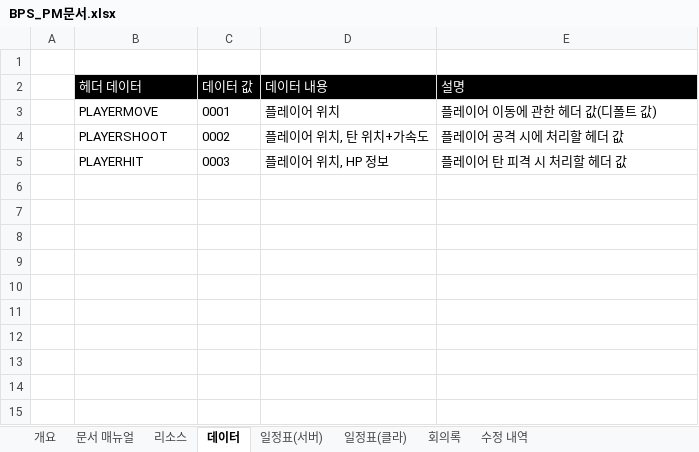
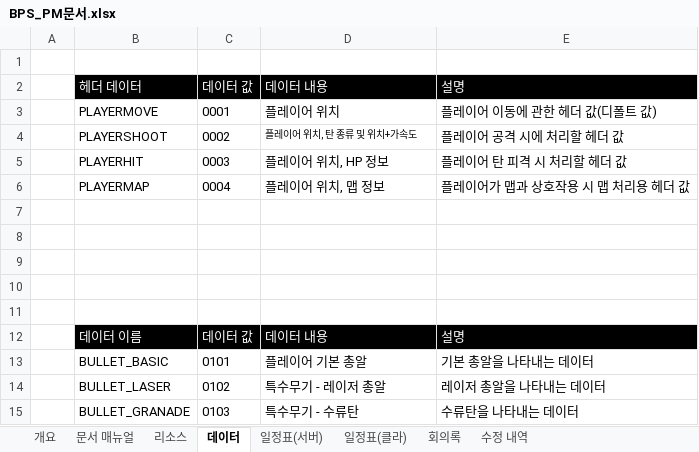
Before and after one commit to 2016180022/BPS, an Excel workbook: BPS_PM문서.xlsx, sheet 데이터, drawn as a sheet; values as stored, in another font and other column widths than the file's, no borders; the diff names each change by its address in the sheet, - before the commit and + after, or states it on an @@ line.

Commit message:
PM 문서 업데이트
회의 내용 추가, 진행상황 추가

```diff
--- a/BPS_PM문서.xlsx (sheet 데이터)
+++ b/BPS_PM문서.xlsx (sheet 데이터)
-D4: 플레이어 위치, 탄 위치+가속도
+D4: 플레이어 위치, 탄 종류 및 위치+가속도
@@ D4 text size: smaller @@
+row 6:  | PLAYERMAP | 0004 | 플레이어 위치, 맵 정보 | 플레이어가 맵과 상호작용 시 맵 처리용 헤더 값
+row 7: (empty)
+row 8: (empty)
+row 9: (empty)
+row 10: (empty)
+row 11: (empty)
+row 12:  | 데이터 이름 | 데이터 값 | 데이터 내용 | 설명
+row 13:  | BULLET_BASIC | 0101 | 플레이어 기본 총알 | 기본 총알을 나타내는 데이터
+row 14:  | BULLET_LASER | 0102 | 특수무기 - 레이저 총알 | 레이저 총알을 나타내는 데이터
+row 15:  | BULLET_GRANADE | 0103 | 특수무기 - 수류탄 | 수류탄을 나타내는 데이터
```
Also changed, not shown: sheet 회의록.
